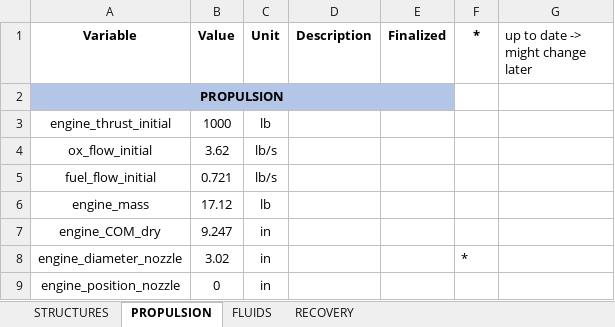
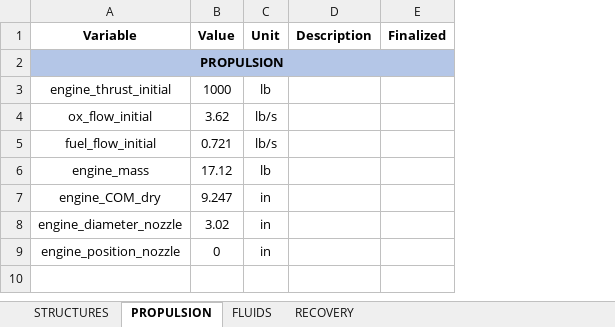
Before and after one commit to Project-Liquid/TheRocket, an Excel workbook: TheRocket/data/variables.xlsx, sheet PROPULSION, drawn as a sheet; values as stored, in another font and other column widths than the file's, no borders; charts and pictures not drawn; the diff names each change by its address in the sheet, - before the commit and + after, or states it on an @@ line.

Commit message:
Update variables.xlsx

```diff
--- a/TheRocket/data/variables.xlsx (sheet PROPULSION)
+++ b/TheRocket/data/variables.xlsx (sheet PROPULSION)
-column F (*), row 8: *
-column G (up to date -> might change later), empty
```
Also changed, not shown: sheet RECOVERY, charts or pictures.
